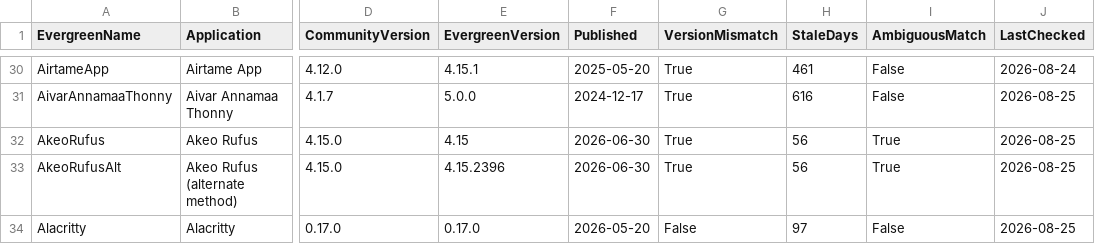
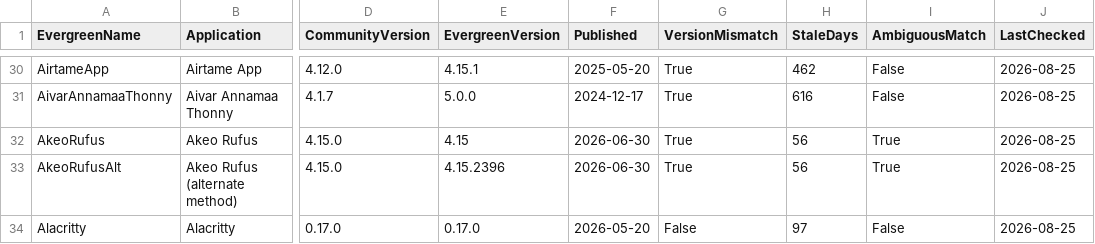
Before and after one commit to patsaindon/chocolatey-packages, a CSV file: prospecting/community-version-reference.csv, drawn as a sheet; only a part is shown, gaps mark what is left out; the diff covers the shown part only; the diff names each change by its address in the sheet, - before the commit and + after, or states it on an @@ line.

```diff
--- a/prospecting/community-version-reference.csv
+++ b/prospecting/community-version-reference.csv
-H30 (StaleDays): 461
+H30 (StaleDays): 462
-J30 (LastChecked): 2026-08-24
+J30 (LastChecked): 2026-08-25
```
Also changed, not shown: 49 edited cells elsewhere in this file.
